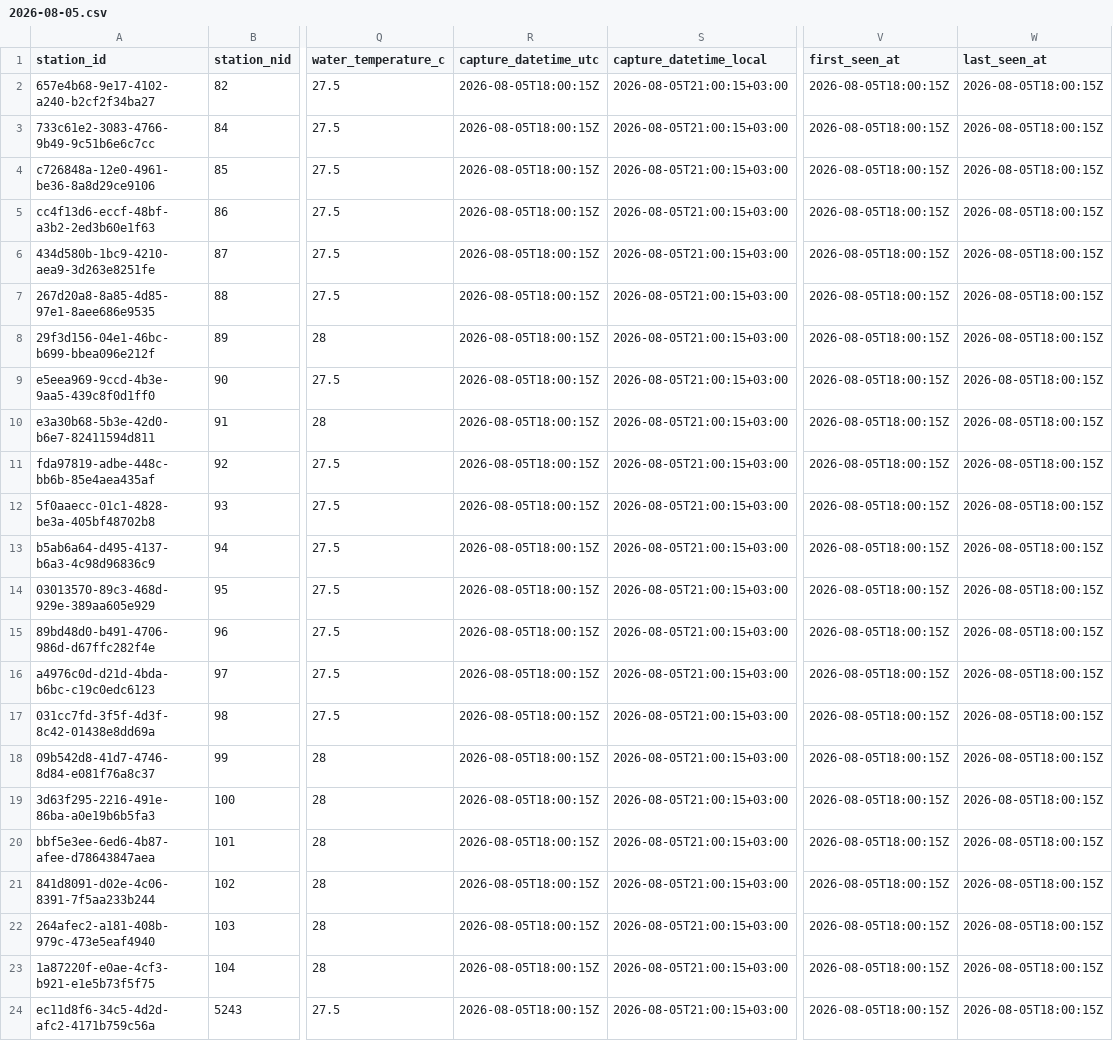
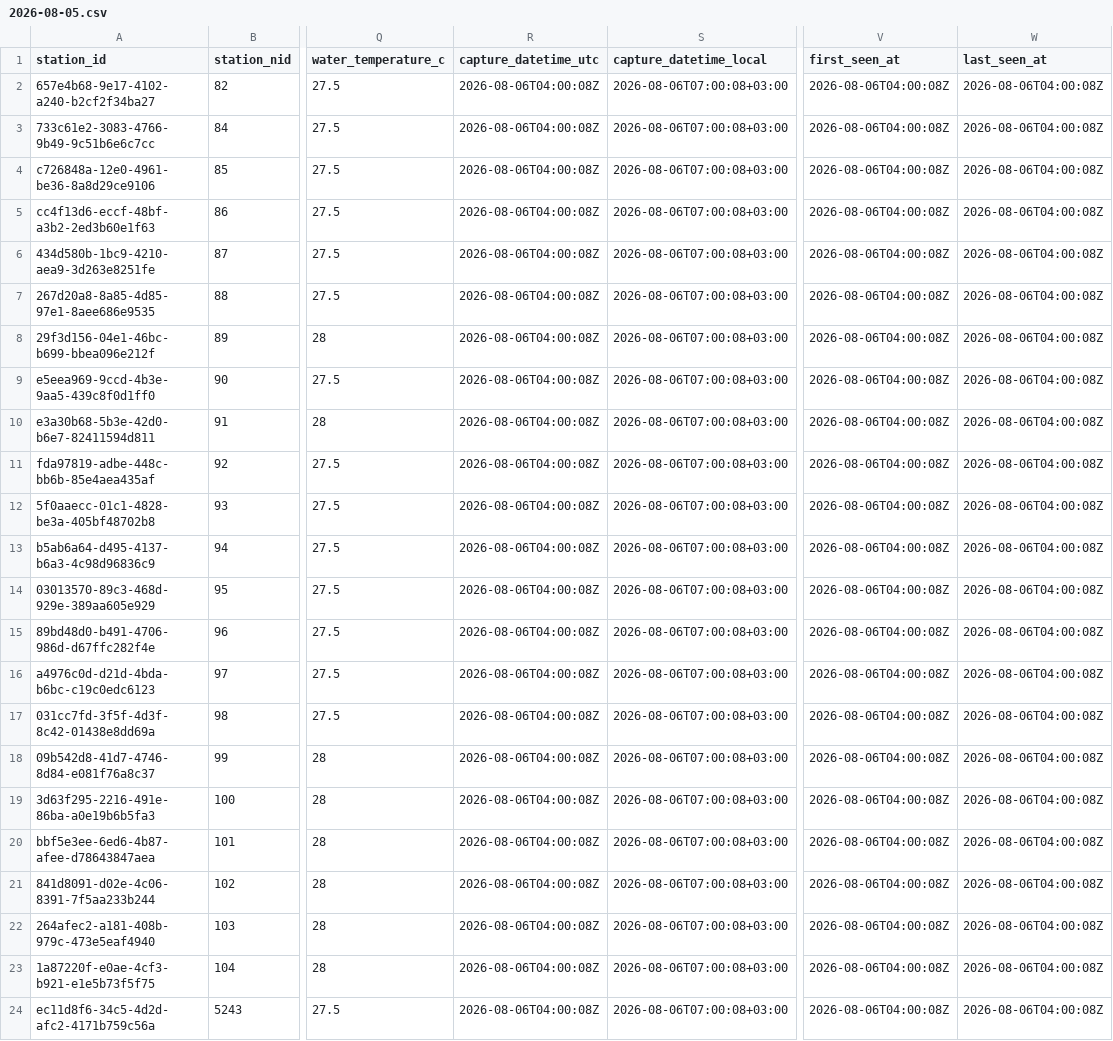
Before and after one commit to mariusbudileanu/nivel-dunare, a CSV file: data/daily/2026-08-05.csv, drawn as a sheet; only a part is shown, gaps mark what is left out; the diff names each change by its address in the sheet, - before the commit and + after, or states it on an @@ line.

Commit message:
data: update AFDJ observations 2026-08-05

```diff
--- a/data/daily/2026-08-05.csv
+++ b/data/daily/2026-08-05.csv
-R2:R24 (capture_datetime_utc): 2026-08-05T18:00:15Z
+R2:R24 (capture_datetime_utc): 2026-08-06T04:00:08Z
-S2:S24 (capture_datetime_local): 2026-08-05T21:00:15+03:00
+S2:S24 (capture_datetime_local): 2026-08-06T07:00:08+03:00
-V2:V24 (first_seen_at): 2026-08-05T18:00:15Z
+V2:V24 (first_seen_at): 2026-08-06T04:00:08Z
-W2:W24 (last_seen_at): 2026-08-05T18:00:15Z
+W2:W24 (last_seen_at): 2026-08-06T04:00:08Z
```
Also changed, not shown: data/canonical/ingestion_runs.csv, 4 other files.
